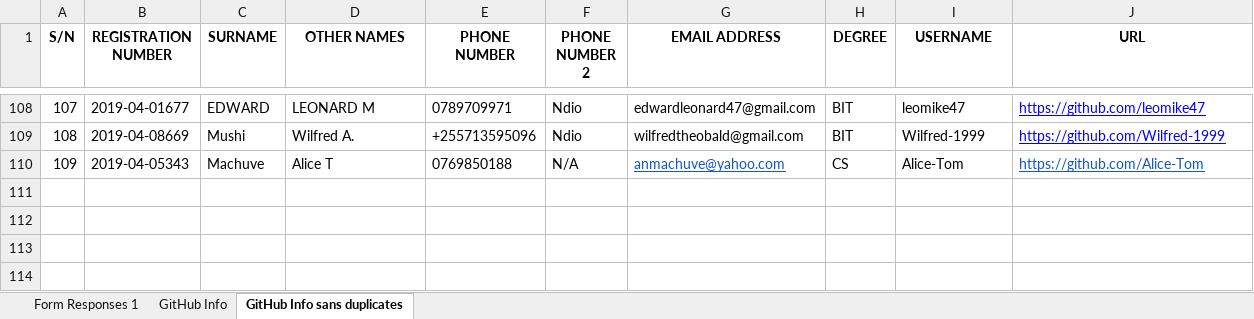
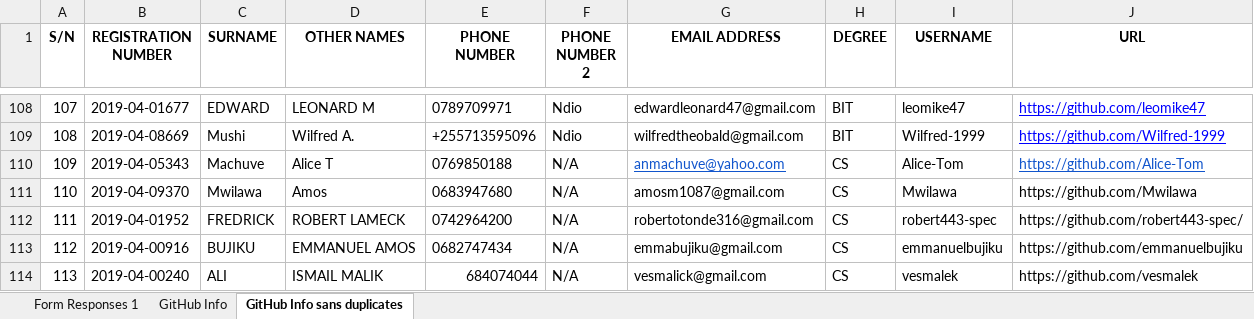
Before and after one commit to jlungo/staffcard, an Excel workbook: CS335/GitHub Info sans duplicates.xlsx, sheet GitHub Info sans duplicates, drawn as a sheet; only a part is shown, gaps mark what is left out; values as stored, in another font and other column widths than the file's, no borders; conditional formats not drawn; the diff names each change by its address in the sheet, - before the commit and + after, or states it on an @@ line.

Commit message:
Added my info

```diff
--- a/CS335/GitHub Info sans duplicates.xlsx (sheet GitHub Info sans duplicates)
+++ b/CS335/GitHub Info sans duplicates.xlsx (sheet GitHub Info sans duplicates)
+row 111: 110 | 2019-04-09370 | Mwilawa | Amos | 0683947680 | N/A | amosm1087@gmail.com | CS | Mwilawa | https://github.com/Mwilawa
+row 112: 111 | 2019-04-01952 | FREDRICK | ROBERT LAMECK | 0742964200 | N/A | robertotonde316@gmail.com | CS | robert443-spec | https://github.com/robert443-spec/
+row 113: 112 | 2019-04-00916 | BUJIKU | EMMANUEL AMOS | 0682747434 | N/A | emmabujiku@gmail.com | CS | emmanuelbujiku | https://github.com/emmanuelbujiku
+row 114: 113 | 2019-04-00240 | ALI | ISMAIL MALIK | 684074044 | N/A | vesmalick@gmail.com | CS | vesmalek | https://github.com/vesmalek
```
Also changed, not shown: 1 other file.
